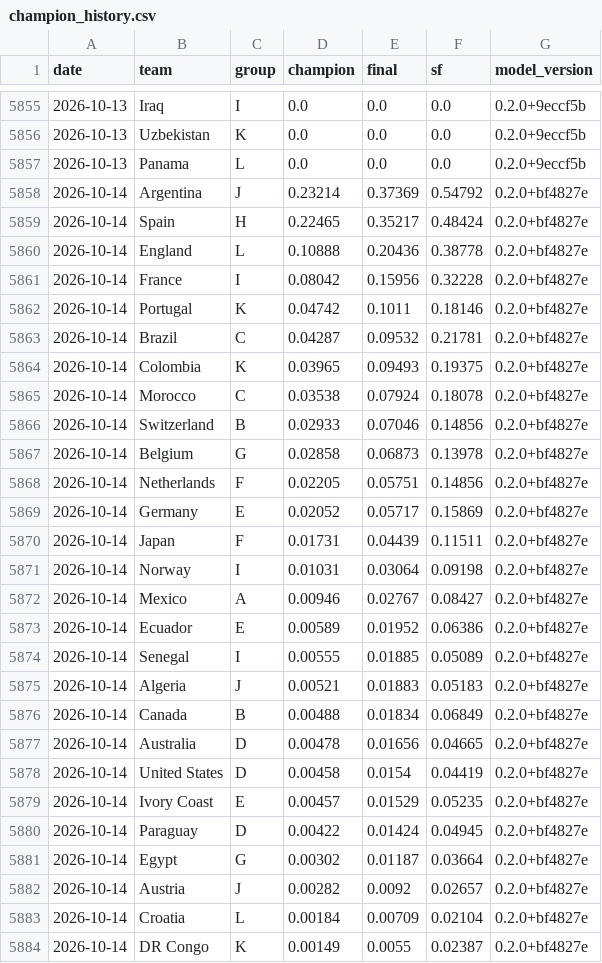
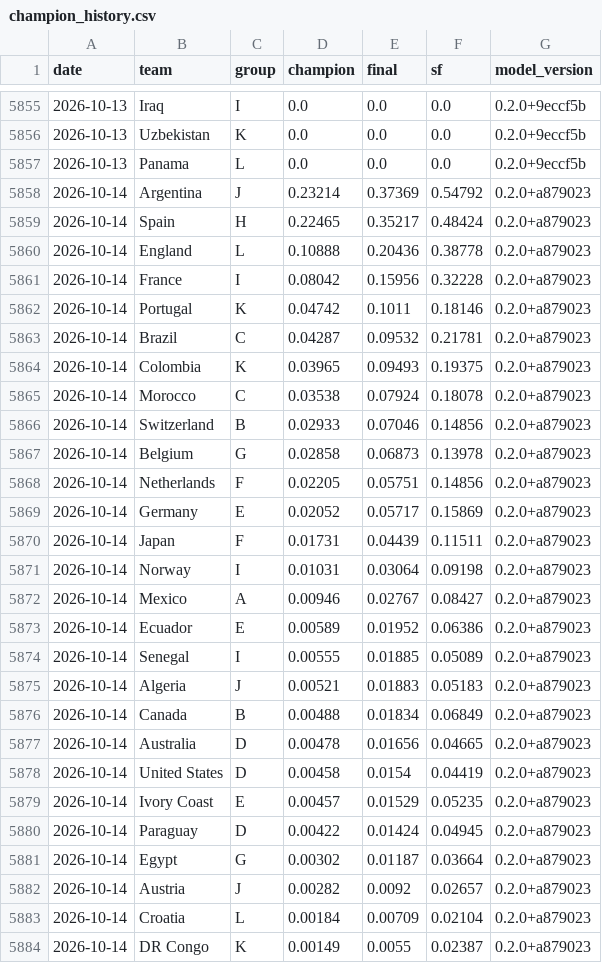
Before and after one commit to jonatyum/mundial-statistic, a CSV file: data/processed/champion_history.csv, drawn as a sheet; only a part is shown, gaps mark what is left out; the diff covers the shown part only.

```diff
--- a/data/processed/champion_history.csv
+++ b/data/processed/champion_history.csv
@@ -5857,28 +5857,28 @@ date,team,group,champion,final,sf,model_version
 2026-10-13,Panama,L,0.0,0.0,0.0,0.2.0+9eccf5b
-2026-10-14,Argentina,J,0.23214,0.37369,0.54792,0.2.0+bf4827e
-2026-10-14,Spain,H,0.22465,0.35217,0.48424,0.2.0+bf4827e
-2026-10-14,England,L,0.10888,0.20436,0.38778,0.2.0+bf4827e
-2026-10-14,France,I,0.08042,0.15956,0.32228,0.2.0+bf4827e
-2026-10-14,Portugal,K,0.04742,0.1011,0.18146,0.2.0+bf4827e
-2026-10-14,Brazil,C,0.04287,0.09532,0.21781,0.2.0+bf4827e
-2026-10-14,Colombia,K,0.03965,0.09493,0.19375,0.2.0+bf4827e
-2026-10-14,Morocco,C,0.03538,0.07924,0.18078,0.2.0+bf4827e
-2026-10-14,Switzerland,B,0.02933,0.07046,0.14856,0.2.0+bf4827e
-2026-10-14,Belgium,G,0.02858,0.06873,0.13978,0.2.0+bf4827e
-2026-10-14,Netherlands,F,0.02205,0.05751,0.14856,0.2.0+bf4827e
-2026-10-14,Germany,E,0.02052,0.05717,0.15869,0.2.0+bf4827e
-2026-10-14,Japan,F,0.01731,0.04439,0.11511,0.2.0+bf4827e
-2026-10-14,Norway,I,0.01031,0.03064,0.09198,0.2.0+bf4827e
-2026-10-14,Mexico,A,0.00946,0.02767,0.08427,0.2.0+bf4827e
-2026-10-14,Ecuador,E,0.00589,0.01952,0.06386,0.2.0+bf4827e
-2026-10-14,Senegal,I,0.00555,0.01885,0.05089,0.2.0+bf4827e
-2026-10-14,Algeria,J,0.00521,0.01883,0.05183,0.2.0+bf4827e
-2026-10-14,Canada,B,0.00488,0.01834,0.06849,0.2.0+bf4827e
-2026-10-14,Australia,D,0.00478,0.01656,0.04665,0.2.0+bf4827e
-2026-10-14,United States,D,0.00458,0.0154,0.04419,0.2.0+bf4827e
-2026-10-14,Ivory Coast,E,0.00457,0.01529,0.05235,0.2.0+bf4827e
-2026-10-14,Paraguay,D,0.00422,0.01424,0.04945,0.2.0+bf4827e
-2026-10-14,Egypt,G,0.00302,0.01187,0.03664,0.2.0+bf4827e
-2026-10-14,Austria,J,0.00282,0.0092,0.02657,0.2.0+bf4827e
-2026-10-14,Croatia,L,0.00184,0.00709,0.02104,0.2.0+bf4827e
-2026-10-14,DR Congo,K,0.00149,0.0055,0.02387,0.2.0+bf4827e
+2026-10-14,Argentina,J,0.23214,0.37369,0.54792,0.2.0+a879023
+2026-10-14,Spain,H,0.22465,0.35217,0.48424,0.2.0+a879023
+2026-10-14,England,L,0.10888,0.20436,0.38778,0.2.0+a879023
+2026-10-14,France,I,0.08042,0.15956,0.32228,0.2.0+a879023
+2026-10-14,Portugal,K,0.04742,0.1011,0.18146,0.2.0+a879023
+2026-10-14,Brazil,C,0.04287,0.09532,0.21781,0.2.0+a879023
+2026-10-14,Colombia,K,0.03965,0.09493,0.19375,0.2.0+a879023
+2026-10-14,Morocco,C,0.03538,0.07924,0.18078,0.2.0+a879023
+2026-10-14,Switzerland,B,0.02933,0.07046,0.14856,0.2.0+a879023
+2026-10-14,Belgium,G,0.02858,0.06873,0.13978,0.2.0+a879023
+2026-10-14,Netherlands,F,0.02205,0.05751,0.14856,0.2.0+a879023
+2026-10-14,Germany,E,0.02052,0.05717,0.15869,0.2.0+a879023
+2026-10-14,Japan,F,0.01731,0.04439,0.11511,0.2.0+a879023
+2026-10-14,Norway,I,0.01031,0.03064,0.09198,0.2.0+a879023
+2026-10-14,Mexico,A,0.00946,0.02767,0.08427,0.2.0+a879023
+2026-10-14,Ecuador,E,0.00589,0.01952,0.06386,0.2.0+a879023
+2026-10-14,Senegal,I,0.00555,0.01885,0.05089,0.2.0+a879023
+2026-10-14,Algeria,J,0.00521,0.01883,0.05183,0.2.0+a879023
+2026-10-14,Canada,B,0.00488,0.01834,0.06849,0.2.0+a879023
+2026-10-14,Australia,D,0.00478,0.01656,0.04665,0.2.0+a879023
+2026-10-14,United States,D,0.00458,0.0154,0.04419,0.2.0+a879023
+2026-10-14,Ivory Coast,E,0.00457,0.01529,0.05235,0.2.0+a879023
+2026-10-14,Paraguay,D,0.00422,0.01424,0.04945,0.2.0+a879023
+2026-10-14,Egypt,G,0.00302,0.01187,0.03664,0.2.0+a879023
+2026-10-14,Austria,J,0.00282,0.0092,0.02657,0.2.0+a879023
+2026-10-14,Croatia,L,0.00184,0.00709,0.02104,0.2.0+a879023
+2026-10-14,DR Congo,K,0.00149,0.0055,0.02387,0.2.0+a879023
```
Also changed, not shown: 21 edited cells elsewhere in this file, data/processed/match_forecasts.csv, 2 other files.
